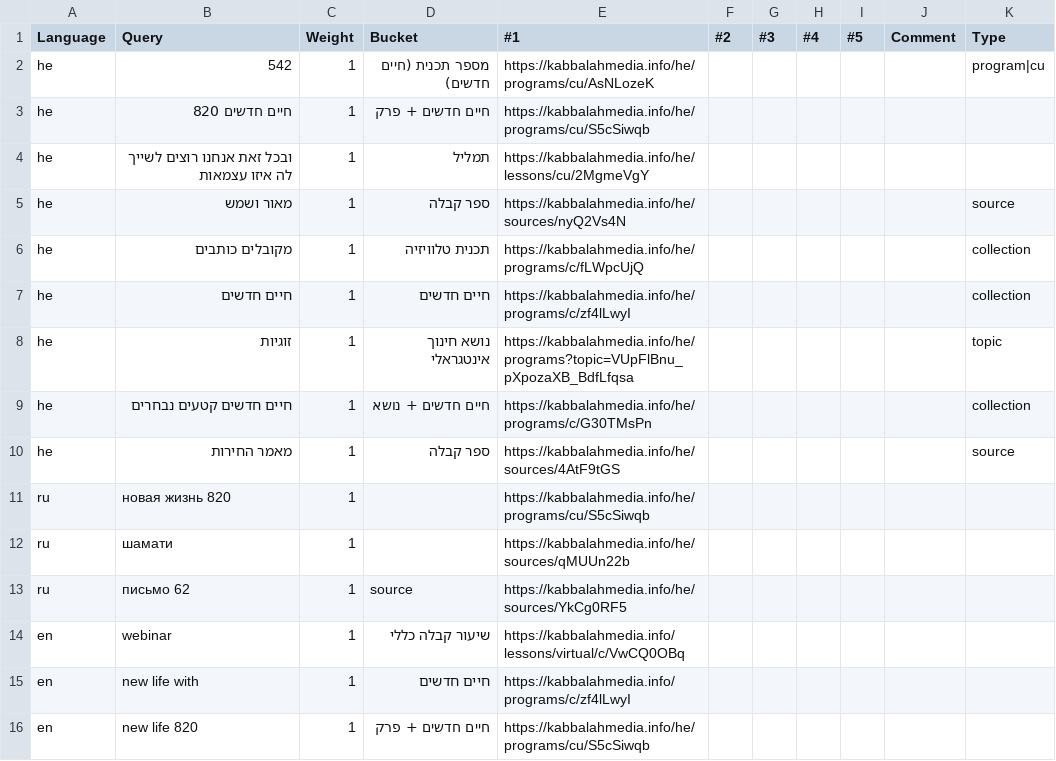
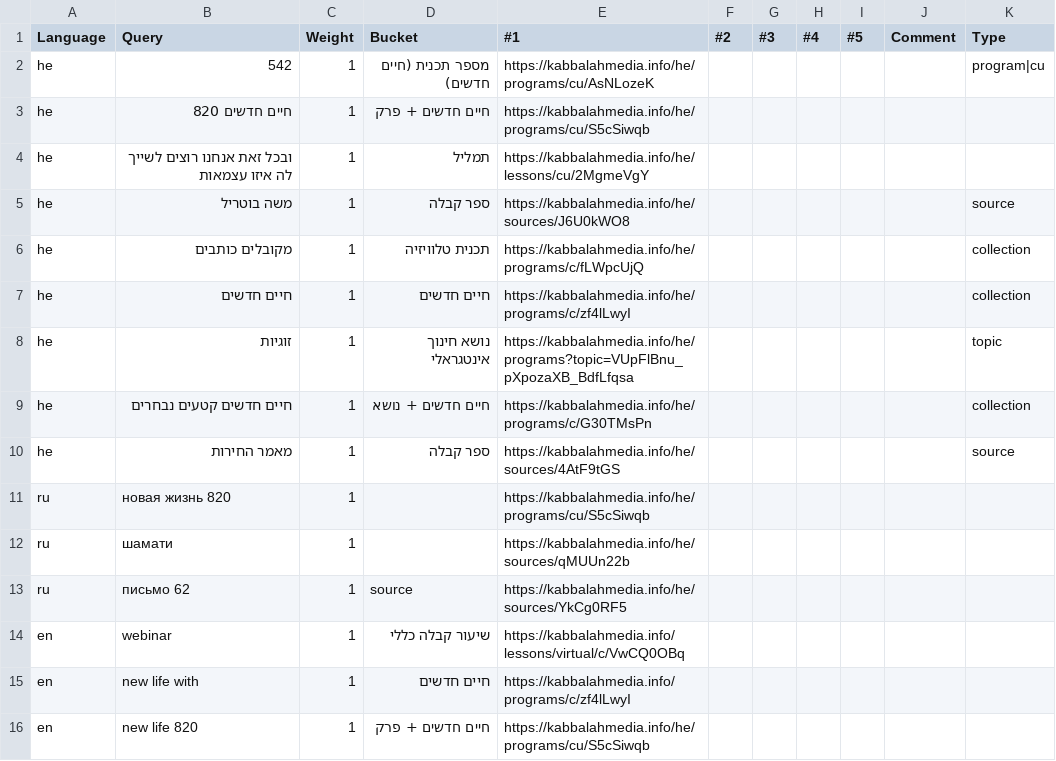
Before and after one commit to Bnei-Baruch/archive-backend, a CSV file: data/search/sanity.csv, drawn as a sheet.

Commit message:
Use stable tests for search sanity.

```diff
--- a/data/search/sanity.csv
+++ b/data/search/sanity.csv
@@ -4,3 +4,3 @@ he,חיים חדשים 820,1,חיים חדשים + פרק,https://kabbalahmedia.
 he,ובכל זאת אנחנו רוצים לשייך לה איזו עצמאות,1,תמליל,https://kabbalahmedia.info/he/lessons/cu/2MgmeVgY,,,,,,
-he,מאור ושמש,1,ספר קבלה,https://kabbalahmedia.info/he/sources/nyQ2Vs4N,,,,,,source
+he,משה בוטריל,1,ספר קבלה,https://kabbalahmedia.info/he/sources/J6U0kWO8,,,,,,source
 he,מקובלים כותבים,1,תכנית טלוויזיה,https://kabbalahmedia.info/he/programs/c/fLWpcUjQ,,,,,,collection
```
